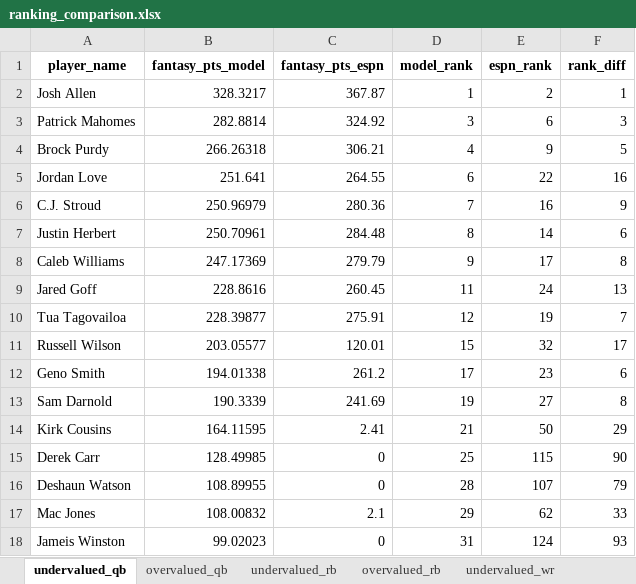
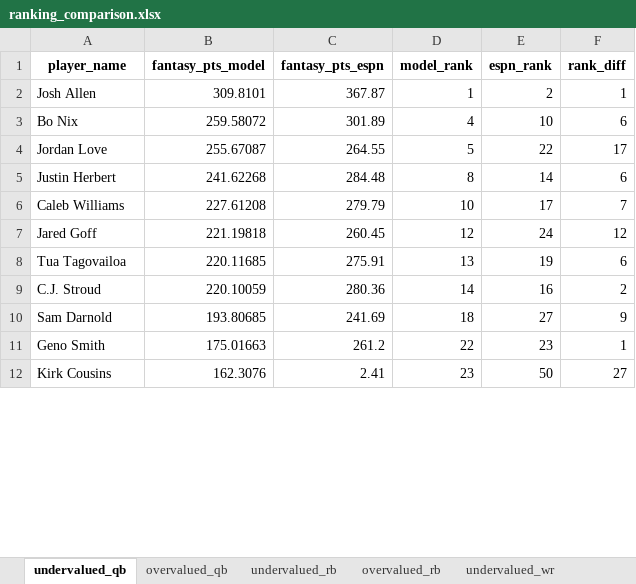
Before and after one commit to vishnudattaj/NFL-Expert-Bias-Mitigation, an Excel workbook: ranking_comparison.xlsx, sheet undervalued_qb, drawn as a sheet; only a part is shown; values as stored, in another font and other column widths than the file's, no borders; removed rows and columns are numbered as before the commit, all else as after; the diff covers the shown part only; the diff names each change by its address in the sheet, - before the commit and + after, or states it on an @@ line.

```diff
--- a/ranking_comparison.xlsx (sheet undervalued_qb)
+++ b/ranking_comparison.xlsx (sheet undervalued_qb)
-B2 (fantasy_pts_model): 328.3217
+B2 (fantasy_pts_model): 309.8101
-row 3: Patrick Mahomes | 282.8814 | 324.92 | 3 | 6 | 3
-row 4: Brock Purdy | 266.26318 | 306.21 | 4 | 9 | 5
+row 3: Bo Nix | 259.58072 | 301.89 | 4 | 10 | 6
-B4 (fantasy_pts_model): 251.641
+B4 (fantasy_pts_model): 255.67087
-D4 (model_rank): 6
+D4 (model_rank): 5
-F4 (rank_diff): 16
+F4 (rank_diff): 17
-row 6: C.J. Stroud | 250.96979 | 280.36 | 7 | 16 | 9
-B5 (fantasy_pts_model): 250.70961
+B5 (fantasy_pts_model): 241.62268
-B6 (fantasy_pts_model): 247.17369
+B6 (fantasy_pts_model): 227.61208
-D6 (model_rank): 9
+D6 (model_rank): 10
-F6 (rank_diff): 8
+F6 (rank_diff): 7
-B7 (fantasy_pts_model): 228.8616
+B7 (fantasy_pts_model): 221.19818
-D7 (model_rank): 11
+D7 (model_rank): 12
-F7 (rank_diff): 13
+F7 (rank_diff): 12
-B8 (fantasy_pts_model): 228.39877
+B8 (fantasy_pts_model): 220.11685
-D8 (model_rank): 12
+D8 (model_rank): 13
-F8 (rank_diff): 7
+F8 (rank_diff): 6
-row 11: Russell Wilson | 203.05577 | 120.01 | 15 | 32 | 17
-row 12: Geno Smith | 194.01338 | 261.2 | 17 | 23 | 6
+row 9: C.J. Stroud | 220.10059 | 280.36 | 14 | 16 | 2
-B10 (fantasy_pts_model): 190.3339
+B10 (fantasy_pts_model): 193.80685
-D10 (model_rank): 19
+D10 (model_rank): 18
-F10 (rank_diff): 8
+F10 (rank_diff): 9
+row 11: Geno Smith | 175.01663 | 261.2 | 22 | 23 | 1
-B12 (fantasy_pts_model): 164.11595
+B12 (fantasy_pts_model): 162.3076
-D12 (model_rank): 21
+D12 (model_rank): 23
-F12 (rank_diff): 29
+F12 (rank_diff): 27
-row 15: Derek Carr | 128.49985 | 0 | 25 | 115 | 90
-row 16: Deshaun Watson | 108.89955 | 0 | 28 | 107 | 79
-row 17: Mac Jones | 108.00832 | 2.1 | 29 | 62 | 33
-row 18: Jameis Winston | 99.02023 | 0 | 31 | 124 | 93
```
Also changed, not shown: 19 added rows, 18 removed rows and 33 edited cells elsewhere in this sheet, sheet undervalued_wr, sheet undervalued_rb, sheet overvalued_wr, sheet undervalued_te, sheet overvalued_te, sheet overvalued_rb, 1 more sheet, 29 other files.
